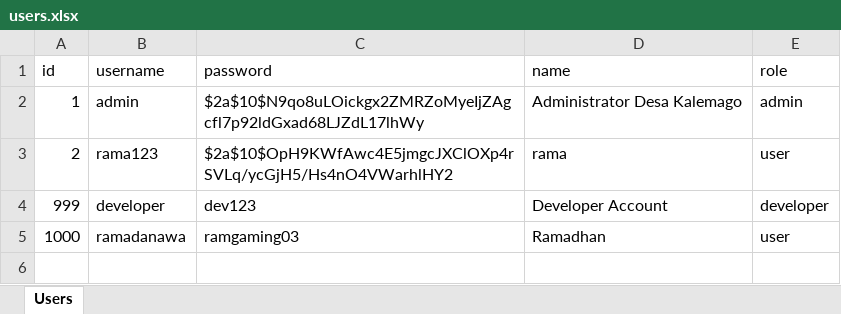
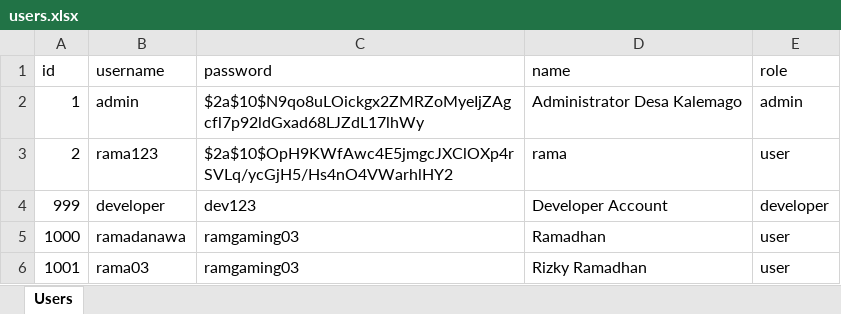
Before and after one commit to BiskuitZ/desakalemago2-backend, an Excel workbook: backend/users.xlsx, sheet Users, drawn as a sheet; values as stored, in another font and other column widths than the file's, no borders; the diff names each change by its address in the sheet, - before the commit and + after, or states it on an @@ line.

Commit message:
Update: 2026-04-29T06:23:53.633Z

```diff
--- a/backend/users.xlsx (sheet Users)
+++ b/backend/users.xlsx (sheet Users)
+row 6: 1001 | rama03 | ramgaming03 | Rizky Ramadhan | user
```
